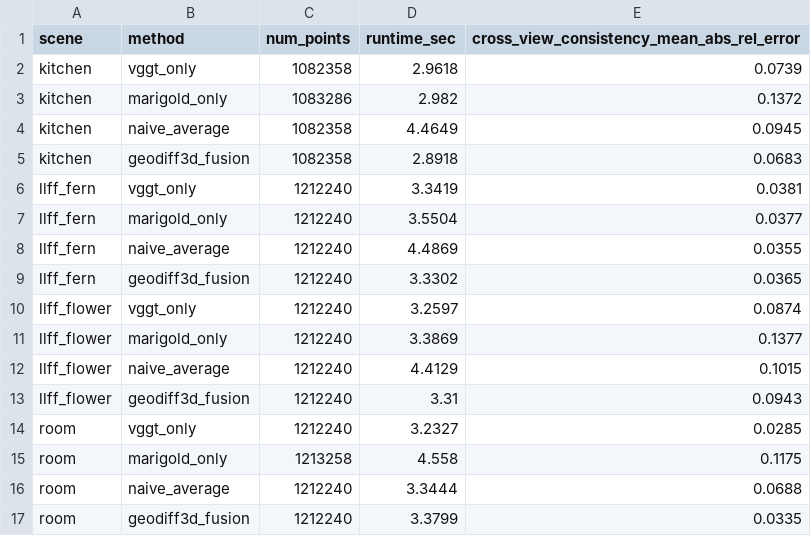
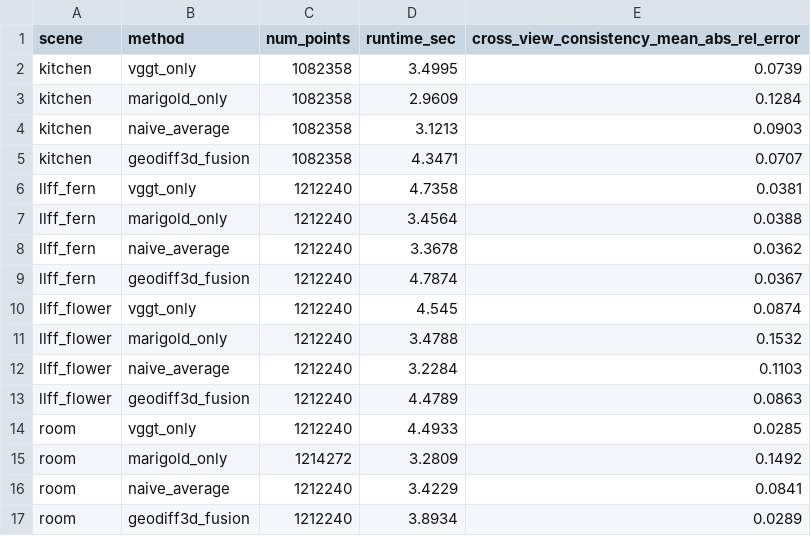
Before and after one commit to pranaysb/GeoDiff3D, a CSV file: experiments/ablation_results/comparison_table.csv, drawn as a sheet.

Commit message:
docs: confirm tuned fusion on a fresh, independent GPU ablation run
Re-ran the full Phase 4 ablation on fresh VGGT+Marigold inference
(new, unseeded Marigold samples) with the tuned defaults already
shipped in core/math.py, to rule out the tuning being an overfit to
the single cached Marigold sample used by the grid search.

Result: the 3-of-4 VGGT-only win rate and per-scene error predictions
from the offline tuning held almost exactly (predicted 0.0709/0.0367/
0.0859/0.0290, measured 0.0707/0.0367/0.0863/0.0289). Fusion beats
VGGT-only in kitchen, llff_fern, and llff_flower, losing only 1.4% in
room (down from 1.8% predicted, 17.5% pre-tuning). Qualitative images
re-verified by direct inspection: llff_flower's fusion depth maps are
now visibly smoother/closer to VGGT-only, consistent with it flipping
to a win at the lower max_aligned_weight.

```diff
--- a/experiments/ablation_results/comparison_table.csv
+++ b/experiments/ablation_results/comparison_table.csv
@@ -1,17 +1,17 @@
 scene,method,num_points,runtime_sec,cross_view_consistency_mean_abs_rel_error
-kitchen,vggt_only,1082358,2.9618,0.0739
-kitchen,marigold_only,1083286,2.982,0.1372
-kitchen,naive_average,1082358,4.4649,0.0945
-kitchen,geodiff3d_fusion,1082358,2.8918,0.0683
-llff_fern,vggt_only,1212240,3.3419,0.0381
-llff_fern,marigold_only,1212240,3.5504,0.0377
-llff_fern,naive_average,1212240,4.4869,0.0355
-llff_fern,geodiff3d_fusion,1212240,3.3302,0.0365
-llff_flower,vggt_only,1212240,3.2597,0.0874
-llff_flower,marigold_only,1212240,3.3869,0.1377
-llff_flower,naive_average,1212240,4.4129,0.1015
-llff_flower,geodiff3d_fusion,1212240,3.31,0.0943
-room,vggt_only,1212240,3.2327,0.0285
-room,marigold_only,1213258,4.558,0.1175
-room,naive_average,1212240,3.3444,0.0688
-room,geodiff3d_fusion,1212240,3.3799,0.0335
+kitchen,vggt_only,1082358,3.4995,0.0739
+kitchen,marigold_only,1082358,2.9609,0.1284
+kitchen,naive_average,1082358,3.1213,0.0903
+kitchen,geodiff3d_fusion,1082358,4.3471,0.0707
+llff_fern,vggt_only,1212240,4.7358,0.0381
+llff_fern,marigold_only,1212240,3.4564,0.0388
+llff_fern,naive_average,1212240,3.3678,0.0362
+llff_fern,geodiff3d_fusion,1212240,4.7874,0.0367
+llff_flower,vggt_only,1212240,4.545,0.0874
+llff_flower,marigold_only,1212240,3.4788,0.1532
+llff_flower,naive_average,1212240,3.2284,0.1103
+llff_flower,geodiff3d_fusion,1212240,4.4789,0.0863
+room,vggt_only,1212240,4.4933,0.0285
+room,marigold_only,1214272,3.2809,0.1492
+room,naive_average,1212240,3.4229,0.0841
+room,geodiff3d_fusion,1212240,3.8934,0.0289
```
Also changed, not shown: 16 other files.
